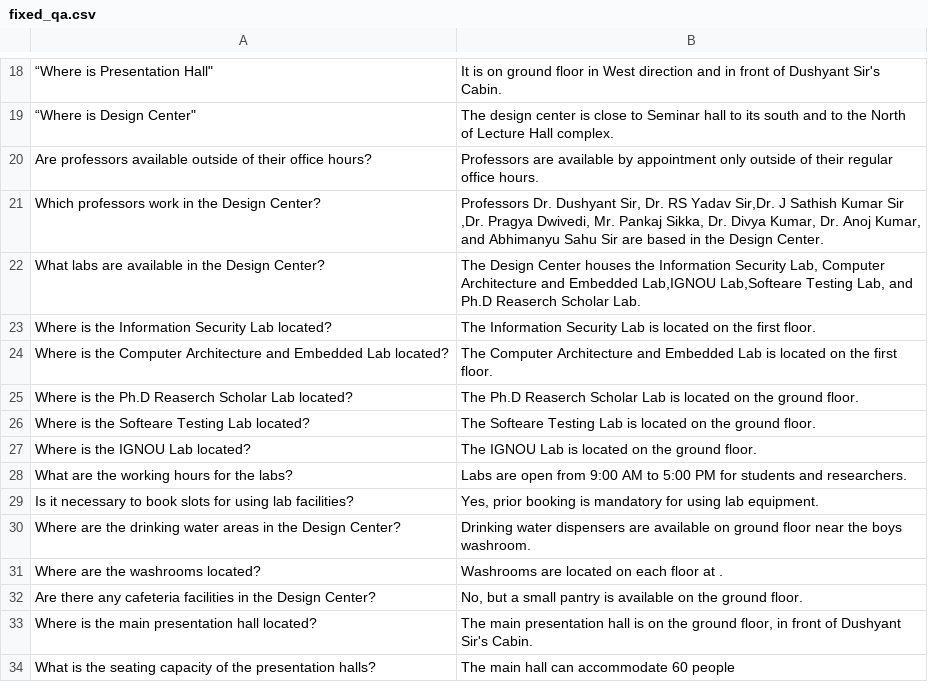
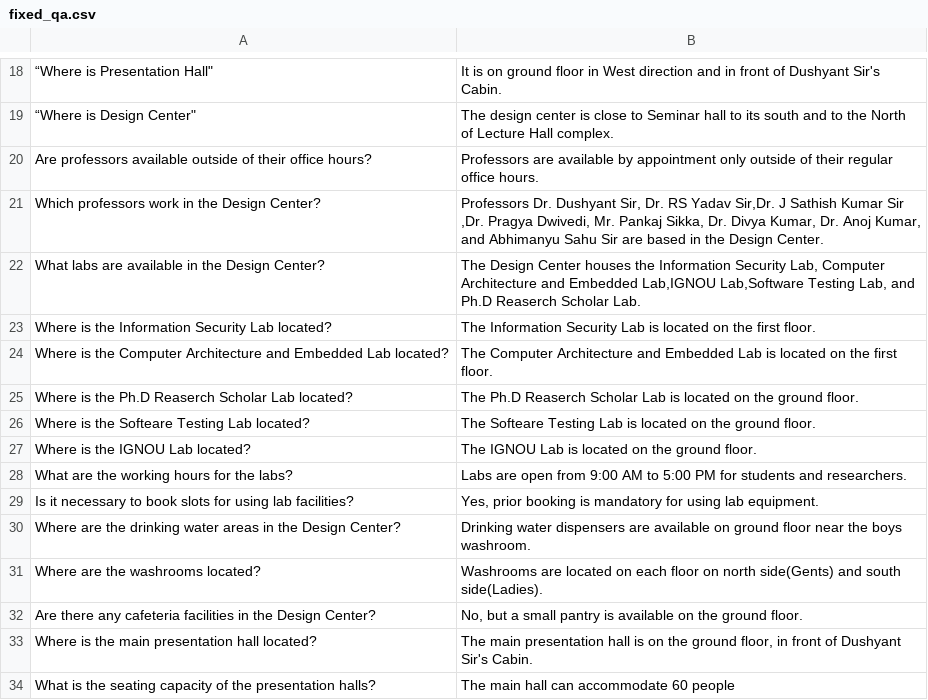
Before and after one commit to Hardik-111/OptiVision, a CSV file: fixed_qa.csv, drawn as a sheet; only a part is shown, gaps mark what is left out; the diff names each change by its address in the sheet, - before the commit and + after, or states it on an @@ line.

```diff
--- a/fixed_qa.csv
+++ b/fixed_qa.csv
-B22: …Embedded Lab,IGNOU Lab,Softeare Testing Lab,…
+B22: …Embedded Lab,IGNOU Lab,Software Testing Lab,…
-B31: …each floor at .
+B31: …each floor on north side(Gents) and south side(Ladies).
```
Also changed, not shown: detection_log.csv, 23 other files.
